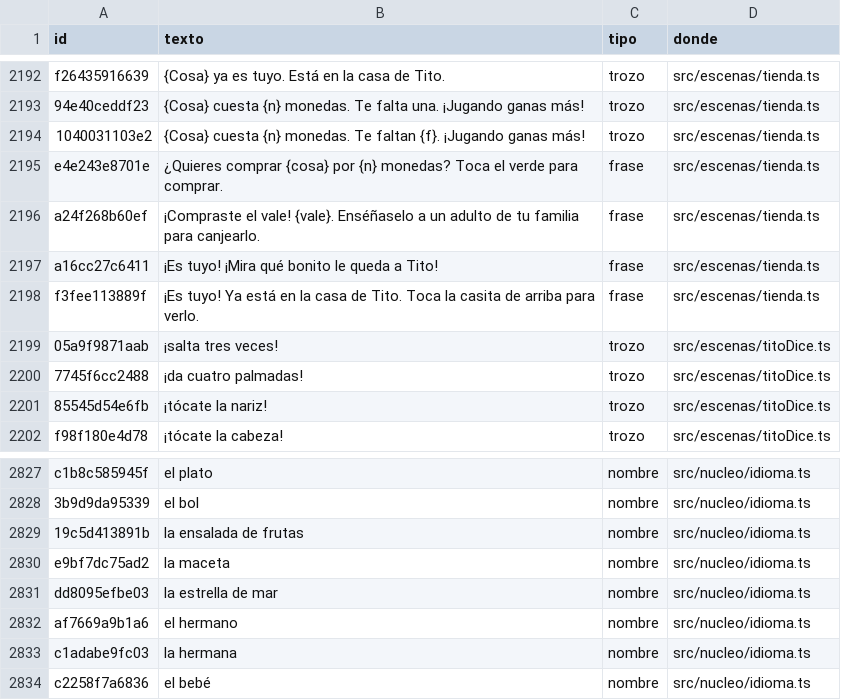
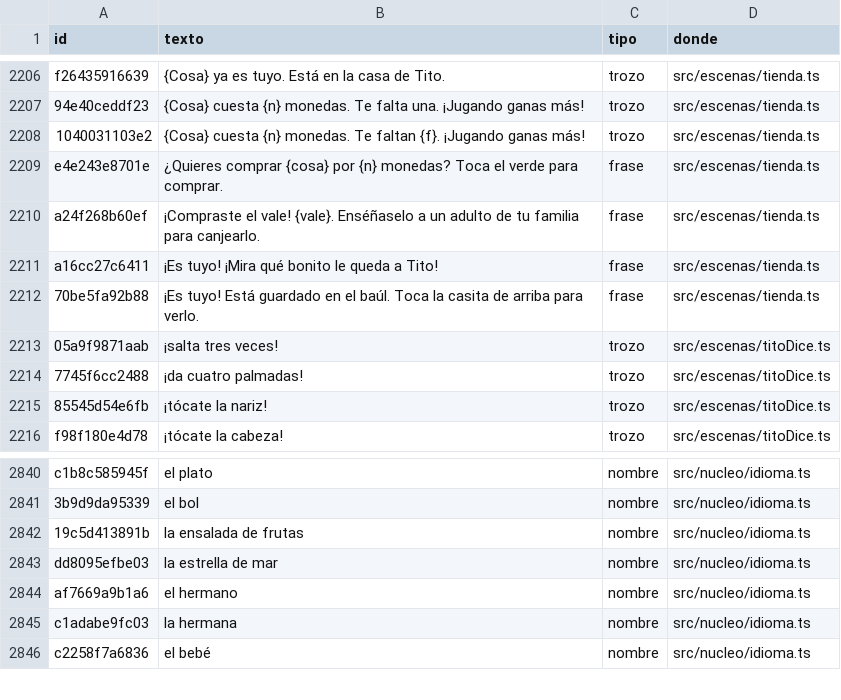
Before and after one commit to fercala/curiolandia-new, a CSV file: dialogos/todos.csv, drawn as a sheet; only a part is shown, gaps mark what is left out; the diff covers the shown part only.

```diff
--- a/dialogos/todos.csv
+++ b/dialogos/todos.csv
@@ -2197,3 +2211,3 @@ a24f268b60ef,¡Compraste el vale! {vale}. Enséñaselo a un adulto de tu familia
 a16cc27c6411,¡Es tuyo! ¡Mira qué bonito le queda a Tito!,frase,src/escenas/tienda.ts
-f3fee113889f,¡Es tuyo! Ya está en la casa de Tito. Toca la casita de arriba para verlo.,frase,src/escenas/tienda.ts
+70be5fa92b88,¡Es tuyo! Está guardado en el baúl. Toca la casita de arriba para verlo.,frase,src/escenas/tienda.ts
 05a9f9871aab,¡salta tres veces!,trozo,src/escenas/titoDice.ts
@@ -2829,3 +2842,2 @@ c1b8c585945f,el plato,nombre,src/nucleo/idioma.ts
 19c5d413891b,la ensalada de frutas,nombre,src/nucleo/idioma.ts
-e9bf7dc75ad2,la maceta,nombre,src/nucleo/idioma.ts
 dd8095efbe03,la estrella de mar,nombre,src/nucleo/idioma.ts
```
Also changed, not shown: 14 added rows and 1 removed row elsewhere in this file, dialogos/ro.csv, 23 other files.
